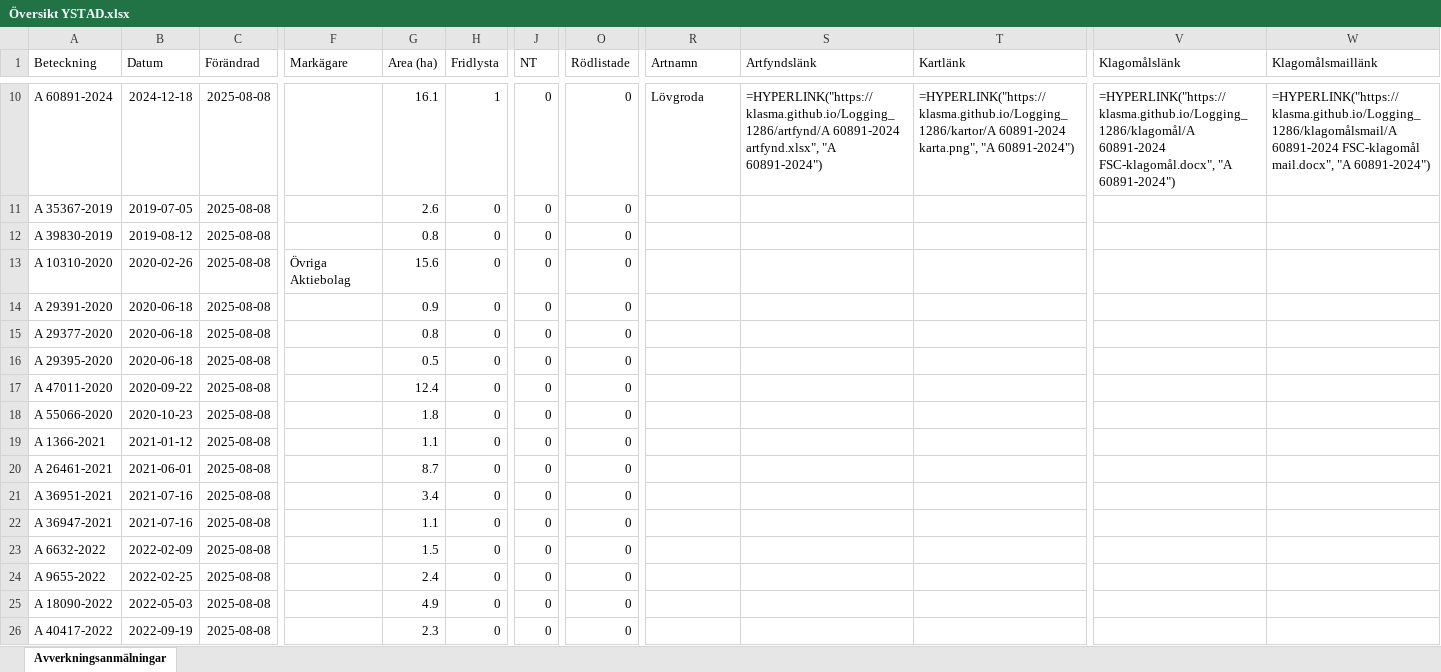
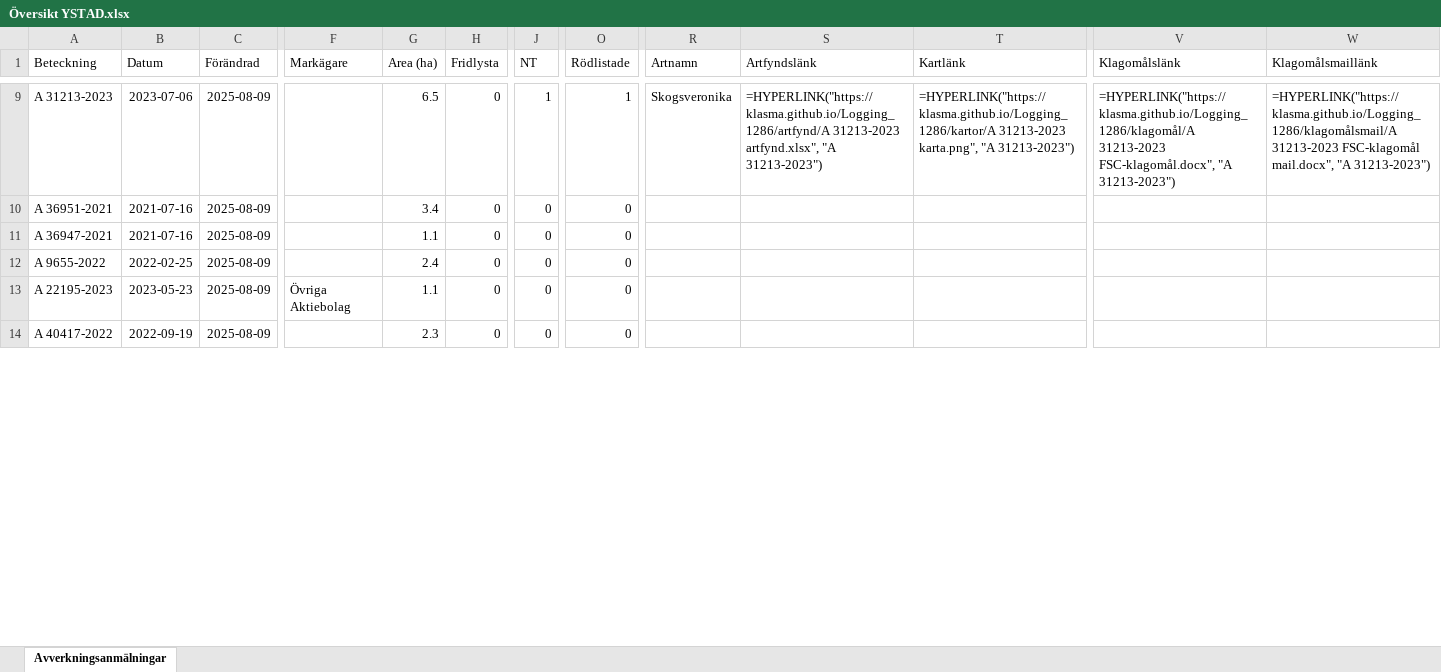
Before and after one commit to klasma/Logging_1286, an Excel workbook: Översikt YSTAD.xlsx, sheet Avverkningsanmälningar, drawn as a sheet; only a part is shown, gaps mark what is left out; values as stored, in another font and other column widths than the file's, no borders; formulas without a stored value are shown as written; removed rows and columns are numbered as before the commit, all else as after; rows hold the shown columns only; the diff covers the shown part only; the diff names each change by its address in the sheet, - before the commit and + after, or states it on an @@ line.

```diff
--- a/Översikt YSTAD.xlsx (sheet Avverkningsanmälningar)
+++ b/Översikt YSTAD.xlsx (sheet Avverkningsanmälningar)
-A9 (Beteckning): A 60891-2024
+A9 (Beteckning): A 31213-2023
-B9 (Datum): 2024-12-18
+B9 (Datum): 2023-07-06
-C9 (Förändrad): 2025-08-08
+C9 (Förändrad): 2025-08-09
-G9 (Area (ha)): 16.1
+G9 (Area (ha)): 6.5
-H9 (Fridlysta): 1
+H9 (Fridlysta): 0
-J9 (NT): 0
+J9 (NT): 1
-O9 (Rödlistade): 0
+O9 (Rödlistade): 1
-R9 (Artnamn): Lövgroda
+R9 (Artnamn): Skogsveronika
-S9 (Artfyndslänk): =HYPERLINK("https://klasma.github.io/Logging_1286/artfynd/A 60891-2024 artfynd.xlsx", "A 60891-2024")
+S9 (Artfyndslänk): =HYPERLINK("https://klasma.github.io/Logging_1286/artfynd/A 31213-2023 artfynd.xlsx", "A 31213-2023")
-T9 (Kartlänk): =HYPERLINK("https://klasma.github.io/Logging_1286/kartor/A 60891-2024 karta.png", "A 60891-2024")
+T9 (Kartlänk): =HYPERLINK("https://klasma.github.io/Logging_1286/kartor/A 31213-2023 karta.png", "A 31213-2023")
-V9 (Klagomålslänk): =HYPERLINK("https://klasma.github.io/Logging_1286/klagomål/A 60891-2024 FSC-klagomål.docx", "A 60891-2024")
+V9 (Klagomålslänk): =HYPERLINK("https://klasma.github.io/Logging_1286/klagomål/A 31213-2023 FSC-klagomål.docx", "A 31213-2023")
-W9 (Klagomålsmaillänk): =HYPERLINK("https://klasma.github.io/Logging_1286/klagomålsmail/A 60891-2024 FSC-klagomål mail.docx", "A 60891-2024")
+W9 (Klagomålsmaillänk): =HYPERLINK("https://klasma.github.io/Logging_1286/klagomålsmail/A 31213-2023 FSC-klagomål mail.docx", "A 31213-2023")
-row 11: A 35367-2019 | 2019-07-05 | 2025-08-08 |  | 2.6 | 0 | 0 | 0
-row 12: A 39830-2019 | 2019-08-12 | 2025-08-08 |  | 0.8 | 0 | 0 | 0
-row 13: A 10310-2020 | 2020-02-26 | 2025-08-08 | Övriga Aktiebolag | 15.6 | 0 | 0 | 0
-row 14: A 29391-2020 | 2020-06-18 | 2025-08-08 |  | 0.9 | 0 | 0 | 0
-row 15: A 29377-2020 | 2020-06-18 | 2025-08-08 |  | 0.8 | 0 | 0 | 0
-row 16: A 29395-2020 | 2020-06-18 | 2025-08-08 |  | 0.5 | 0 | 0 | 0
-row 17: A 47011-2020 | 2020-09-22 | 2025-08-08 |  | 12.4 | 0 | 0 | 0
-row 18: A 55066-2020 | 2020-10-23 | 2025-08-08 |  | 1.8 | 0 | 0 | 0
-row 19: A 1366-2021 | 2021-01-12 | 2025-08-08 |  | 1.1 | 0 | 0 | 0
-row 20: A 26461-2021 | 2021-06-01 | 2025-08-08 |  | 8.7 | 0 | 0 | 0
-C10:C11 (Förändrad): 2025-08-08
+C10:C11 (Förändrad): 2025-08-09
-row 23: A 6632-2022 | 2022-02-09 | 2025-08-08 |  | 1.5 | 0 | 0 | 0
-C12:C14 (Förändrad): 2025-08-08
+C12:C14 (Förändrad): 2025-08-09
-A13 (Beteckning): A 18090-2022
+A13 (Beteckning): A 22195-2023
-B13 (Datum): 2022-05-03
+B13 (Datum): 2023-05-23
-F13 (Markägare): (empty)
+F13 (Markägare): Övriga Aktiebolag
-G13 (Area (ha)): 4.9
+G13 (Area (ha)): 1.1
```
Also changed, not shown: 2 added rows, 5 removed rows and 52 edited cells elsewhere in this sheet, artfynd/A 13766-2023 artfynd.xlsx, artfynd/A 31213-2023 artfynd.xlsx, 45 other files.
